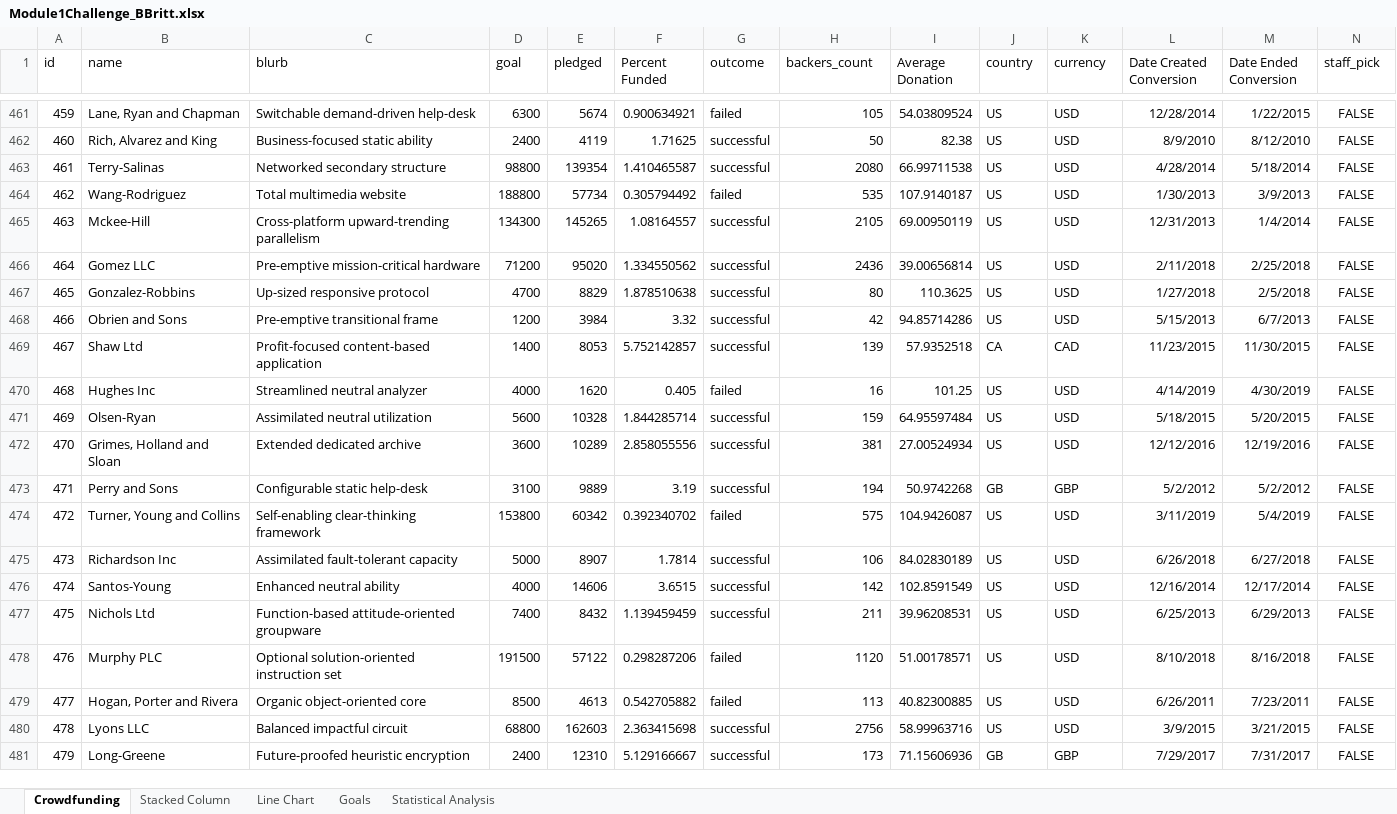
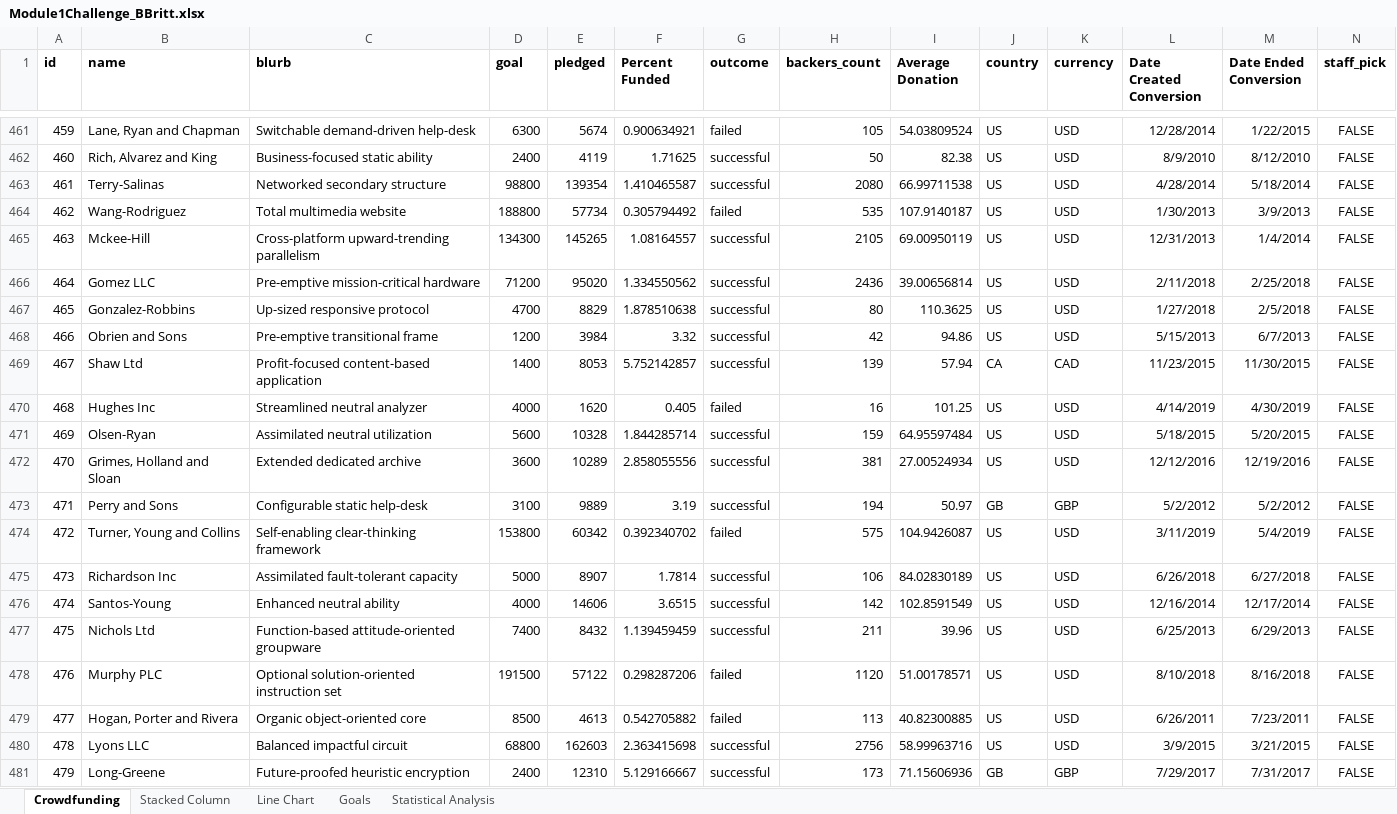
Before and after one commit to BJBRITT82/excel-challenge, an Excel workbook: Module1Challenge_BBritt.xlsx, sheet Crowdfunding, drawn as a sheet; only a part is shown, gaps mark what is left out; values as stored, in another font and other column widths than the file's, no borders; conditional formats not drawn; the diff covers the shown part only; the diff names each change by its address in the sheet, - before the commit and + after, or states it on an @@ line.

Commit message:
Uploaded corrected file
Removed starter code file and reuploaded file with work performed.

```diff
--- a/Module1Challenge_BBritt.xlsx (sheet Crowdfunding)
+++ b/Module1Challenge_BBritt.xlsx (sheet Crowdfunding)
-A1:N1 bold: off
+A1:N1 bold: on
-I468 (Average Donation): 94.85714286
+I468 (Average Donation): 94.86
-I469 (Average Donation): 57.9352518
+I469 (Average Donation): 57.94
-I473 (Average Donation): 50.9742268
+I473 (Average Donation): 50.97
-I477 (Average Donation): 39.96208531
+I477 (Average Donation): 39.96
```
Also changed, not shown: 262 edited cells and cell formats elsewhere in this sheet, sheet Stacked Column, charts or pictures.
